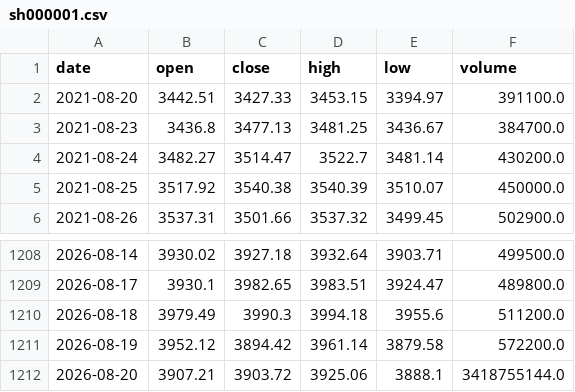
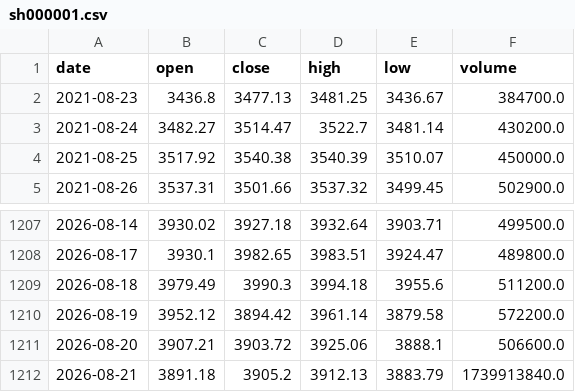
Before and after one commit to willinxusheng/A-share-Fibonacci, a CSV file: data/sh000001.csv, drawn as a sheet; only a part is shown, gaps mark what is left out.

```diff
--- a/data/sh000001.csv
+++ b/data/sh000001.csv
@@ -1,3 +1,2 @@
 date,open,close,high,low,volume
-2021-08-20,3442.51,3427.33,3453.15,3394.97,391100.0
 2021-08-23,3436.8,3477.13,3481.25,3436.67,384700.0
@@ -1211,2 +1210,3 @@ date,open,close,high,low,volume
 2026-08-19,3952.12,3894.42,3961.14,3879.58,572200.0
-2026-08-20,3907.21,3903.72,3925.06,3888.1,3418755144.0
+2026-08-20,3907.21,3903.72,3925.06,3888.1,506600.0
+2026-08-21,3891.18,3905.2,3912.13,3883.79,1739913840.0
```
Also changed, not shown: 18 other files.
